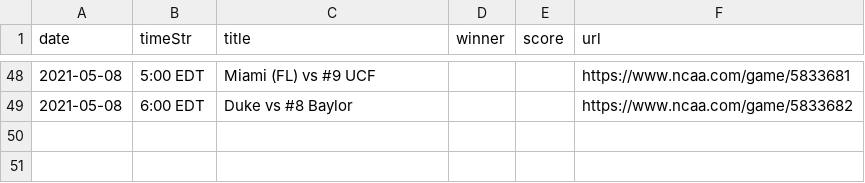
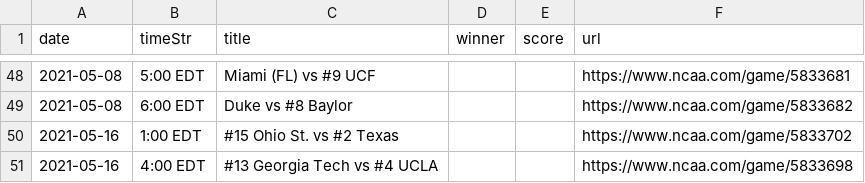
Before and after one commit to slam10s/may-madness, a TSV file: data/2020-21/ncaaw/schedule.tsv, drawn as a sheet; only a part is shown, gaps mark what is left out.

```diff
--- a/data/2020-21/ncaaw/schedule.tsv
+++ b/data/2020-21/ncaaw/schedule.tsv
@@ -49 +49,3 @@ date	timeStr	title	winner	score	url
 2021-05-08	 6:00 EDT	Duke vs #8 Baylor                       			https://www.ncaa.com/game/5833682
+2021-05-16	 1:00 EDT	#15 Ohio St. vs #2 Texas                			https://www.ncaa.com/game/5833702
+2021-05-16	 4:00 EDT	#13 Georgia Tech vs #4 UCLA             			https://www.ncaa.com/game/5833698
```
Also changed, not shown: data/2020-21/ncaaw/predictions.tsv, data/2020-21/schedule/05-08.tsv, 15 other files.
